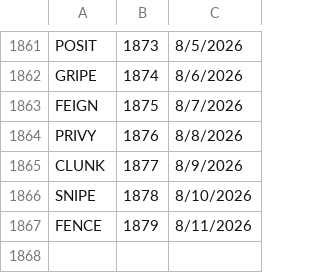
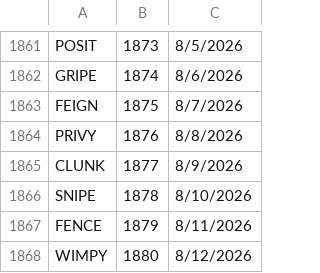
Before and after one commit to 8080Games/WordleMatch, a CSV file: wwwroot/historical-words.csv, drawn as a sheet; only a part is shown, gaps mark what is left out.

```diff
--- a/wwwroot/historical-words.csv
+++ b/wwwroot/historical-words.csv
@@ -1867 +1867,2 @@ SNIPE,1878,8/10/2026
 FENCE,1879,8/11/2026
+WIMPY,1880,8/12/2026
```
Also changed, not shown: wwwroot/historical_hints.csv, wwwroot/used-words.csv, 1 other file.
